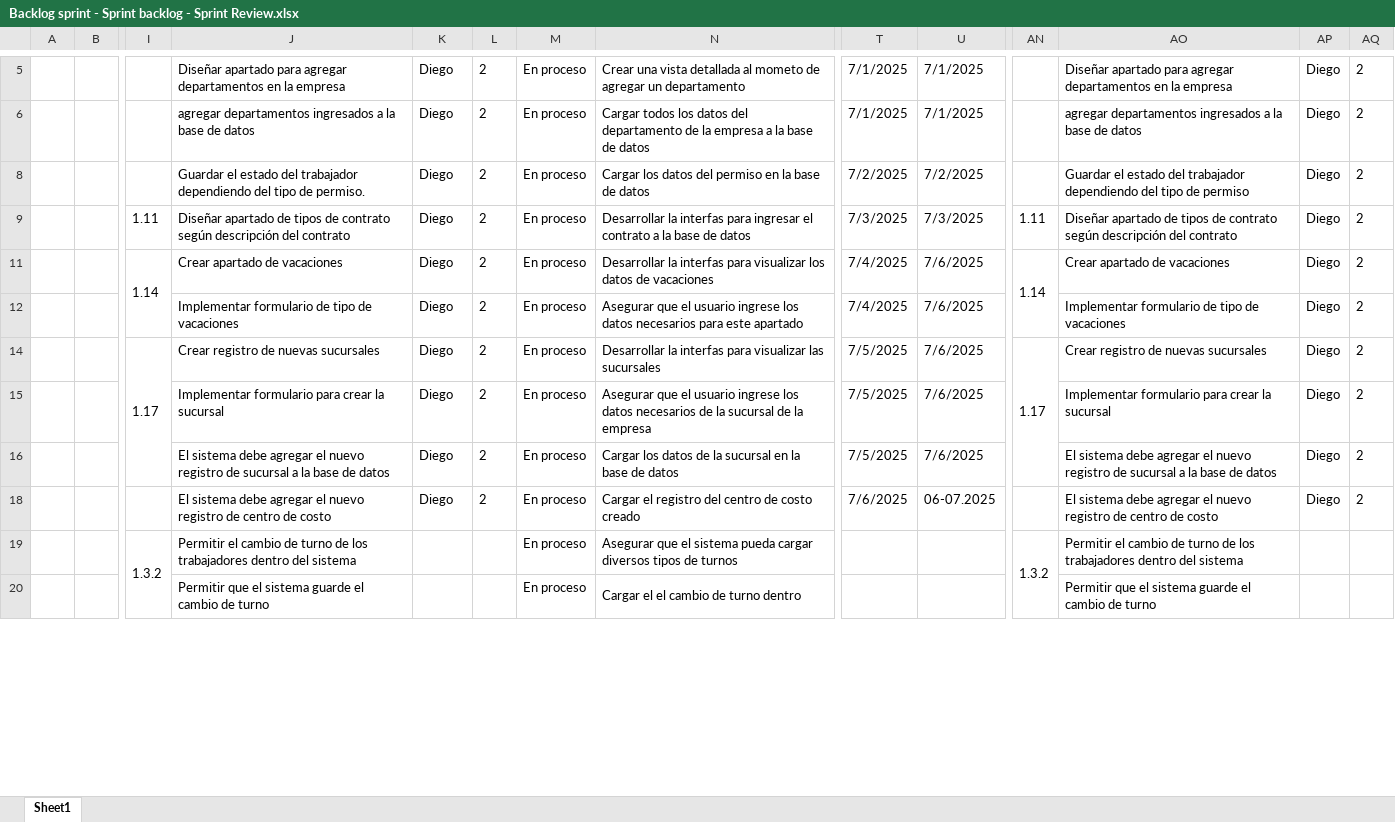
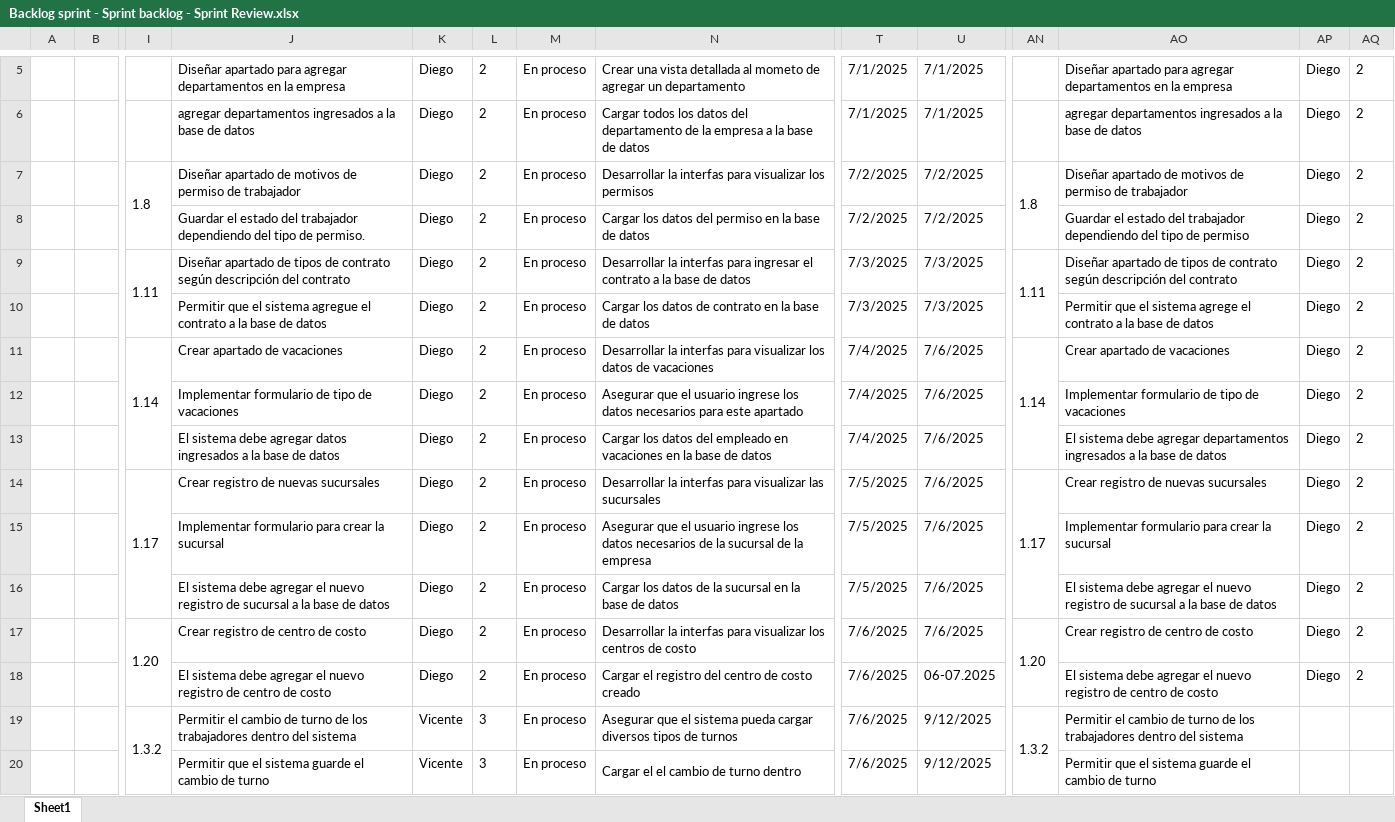
Before and after one commit to vixo23/ING-DE-SOFTWARE, an Excel workbook: INCREMENTO2/EXCELS/Backlog sprint - Sprint backlog - Sprint Review.xlsx, sheet Sheet1, drawn as a sheet; only a part is shown, gaps mark what is left out; values as stored, in another font and other column widths than the file's, no borders; rows hold the shown columns only; the diff covers the shown part only; the diff names each change by its address in the sheet, - before the commit and + after, or states it on an @@ line.

```diff
--- a/INCREMENTO2/EXCELS/Backlog sprint - Sprint backlog - Sprint Review.xlsx (sheet Sheet1)
+++ b/INCREMENTO2/EXCELS/Backlog sprint - Sprint backlog - Sprint Review.xlsx (sheet Sheet1)
@@ row 7 unhidden:  |  | 1.8 | Diseñar apartado de motivos de permiso de trabajador | Diego | 2 | En proceso | Desarrollar la interfas para visualizar los permisos | 7/2/2025 | 7/2/2025 | 1.8 | Diseñar apartado de motivos de permiso de trabajador | Diego | 2 @@
+I9:I10 merged
+AN9:AN10 merged
@@ row 10 unhidden:  |  |  | Permitir que el sistema agregue el contrato a la base de datos | Diego | 2 | En proceso | Cargar los datos de contrato en la base de datos | 7/3/2025 | 7/3/2025 |  | Permitir que el sistema agrege el contrato a la base de datos | Diego | 2 @@
@@ row 13 unhidden:  |  |  | El sistema debe agregar datos ingresados a la base de datos | Diego | 2 | En proceso | Cargar los datos del empleado en vacaciones en la base de datos | 7/4/2025 | 7/6/2025 |  | El sistema debe agregar departamentos ingresados a la base de datos | Diego | 2 @@
@@ row 17 unhidden:  |  | 1.20 | Crear registro de centro de costo | Diego | 2 | En proceso | Desarrollar la interfas para visualizar los centros de costo | 7/6/2025 | 7/6/2025 | 1.20 | Crear registro de centro de costo | Diego | 2 @@
-K19:K20: (empty)
+K19:K20: Vicente
-L19:L20: (empty)
+L19:L20: 3
-T19:T20: (empty)
+T19:T20: 7/6/2025
-U19:U20: (empty)
+U19:U20: 9/12/2025
```
Also changed, not shown: 29 added rows and 79 hidden or unhidden rows elsewhere in this sheet, INCREMENTO2/Excels/Backlog sprint - Sprint backlog - Sprint Review.xlsx.
